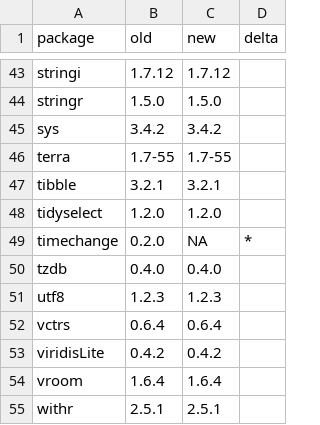
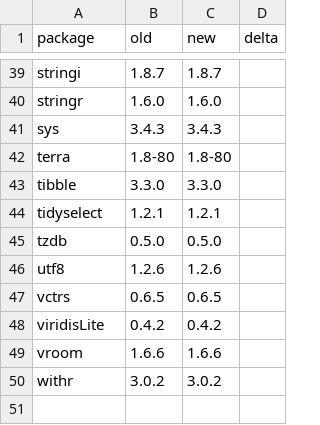
Before and after one commit to ropensci/prism, a CSV file: revdep/checks/libraries.csv, drawn as a sheet; only a part is shown, gaps mark what is left out; removed rows and columns are numbered as before the commit, all else as after; the diff covers the shown part only; the diff names each change by its address in the sheet, - before the commit and + after, or states it on an @@ line.

```diff
--- a/revdep/checks/libraries.csv
+++ b/revdep/checks/libraries.csv
-B39 (old): 1.7.12
+B39 (old): 1.8.7
-C39 (new): 1.7.12
+C39 (new): 1.8.7
-B40 (old): 1.5.0
+B40 (old): 1.6.0
-C40 (new): 1.5.0
+C40 (new): 1.6.0
-B41 (old): 3.4.2
+B41 (old): 3.4.3
-C41 (new): 3.4.2
+C41 (new): 3.4.3
-B42 (old): 1.7-55
+B42 (old): 1.8-80
-C42 (new): 1.7-55
+C42 (new): 1.8-80
-B43 (old): 3.2.1
+B43 (old): 3.3.0
-C43 (new): 3.2.1
+C43 (new): 3.3.0
-B44 (old): 1.2.0
+B44 (old): 1.2.1
-C44 (new): 1.2.0
+C44 (new): 1.2.1
-row 49: timechange | 0.2.0 | NA | *
-B45 (old): 0.4.0
+B45 (old): 0.5.0
-C45 (new): 0.4.0
+C45 (new): 0.5.0
-B46 (old): 1.2.3
+B46 (old): 1.2.6
-C46 (new): 1.2.3
+C46 (new): 1.2.6
-B47 (old): 0.6.4
+B47 (old): 0.6.5
-C47 (new): 0.6.4
+C47 (new): 0.6.5
-B49 (old): 1.6.4
+B49 (old): 1.6.6
-C49 (new): 1.6.4
+C49 (new): 1.6.6
-B50 (old): 2.5.1
+B50 (old): 3.0.2
-C50 (new): 2.5.1
+C50 (new): 3.0.2
```
Also changed, not shown: 1 added row, 5 removed rows and 58 edited cells elsewhere in this file, 2 other files.
